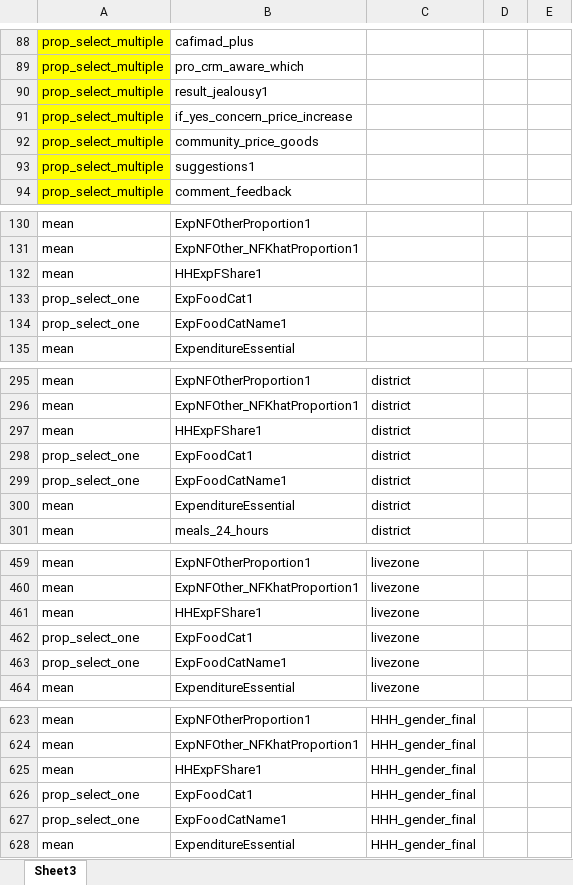
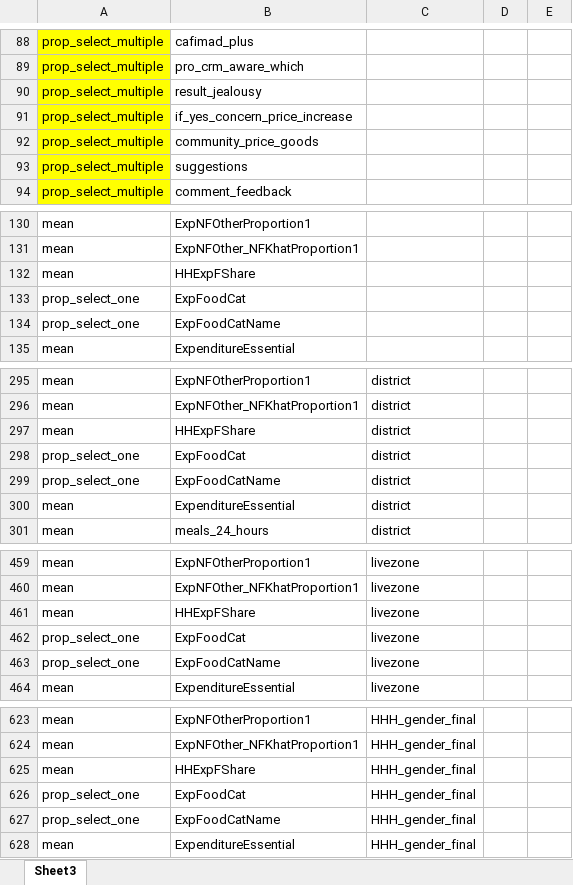
Before and after one commit to alex-stephenson/SCC-Endline-Cleaning-and-Analysis, an Excel workbook: inputs/scc_endline_loa.xlsx, sheet Sheet3, drawn as a sheet; only a part is shown, gaps mark what is left out; values as stored, in another font and other column widths than the file's, no borders; the diff covers the shown part only; the diff names each change by its address in the sheet, - before the commit and + after, or states it on an @@ line.

```diff
--- a/inputs/scc_endline_loa.xlsx (sheet Sheet3)
+++ b/inputs/scc_endline_loa.xlsx (sheet Sheet3)
-B90: result_jealousy1
+B90: result_jealousy
-B93: suggestions1
+B93: suggestions
-B132: HHExpFShare1
+B132: HHExpFShare
-B133: ExpFoodCat1
+B133: ExpFoodCat
-B134: ExpFoodCatName1
+B134: ExpFoodCatName
-B297: HHExpFShare1
+B297: HHExpFShare
-B298: ExpFoodCat1
+B298: ExpFoodCat
-B299: ExpFoodCatName1
+B299: ExpFoodCatName
-B461: HHExpFShare1
+B461: HHExpFShare
-B462: ExpFoodCat1
+B462: ExpFoodCat
-B463: ExpFoodCatName1
+B463: ExpFoodCatName
-B625: HHExpFShare1
+B625: HHExpFShare
-B626: ExpFoodCat1
+B626: ExpFoodCat
-B627: ExpFoodCatName1
+B627: ExpFoodCatName
```
Also changed, not shown: 14 edited cells elsewhere in this sheet, 10 other files.
